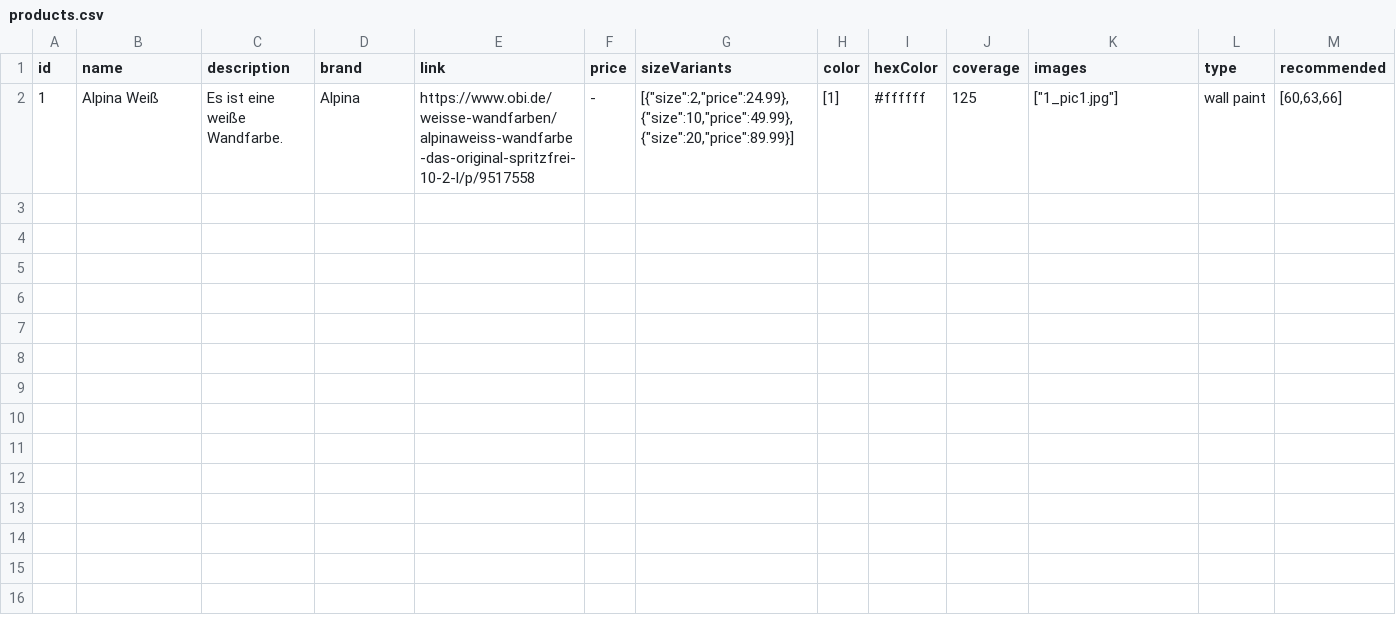
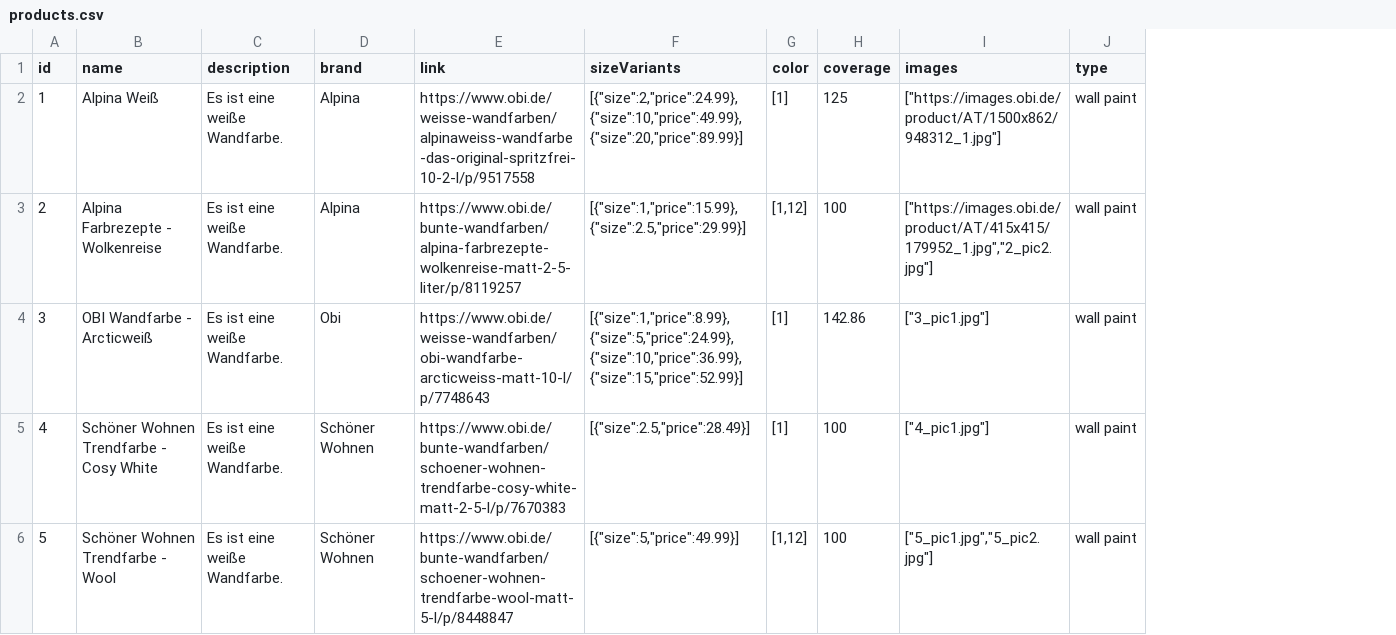
Before and after one commit to IsebNewton/bbh, a CSV file: data/products.csv, drawn as a sheet; removed rows and columns are numbered as before the commit, all else as after; the diff names each change by its address in the sheet, - before the commit and + after, or states it on an @@ line.

```diff
--- a/data/products.csv
+++ b/data/products.csv
-column F (price), row 2: -
-column I (hexColor), row 2: #ffffff
-column M (recommended), row 2: [60,63,66]
-I2 (images): ["1_pic1.jpg"]
+I2 (images): ["https://images.obi.de/product/AT/1500x862/948312_1.jpg"]
+row 3: 2 | Alpina Farbrezepte - Wolkenreise | Es ist eine weiße Wandfarbe. | Alpina | https://www.obi.de/bunte-wandfarben/alpina-farbrezepte-wolkenreise-matt-2-5-liter/p/8119257 | [{"size":1,"price":15.99},{"size":2.5,"price":29.99}] | [1,12] | 100 | ["https://images.obi.de/product/AT/415x415/179952_1.jpg","2_pic2.jpg"] | wall paint
+row 4: 3 | OBI Wandfarbe - Arcticweiß | Es ist eine weiße Wandfarbe. | Obi | https://www.obi.de/weisse-wandfarben/obi-wandfarbe-arcticweiss-matt-10-l/p/7748643 | [{"size":1,"price":8.99},{"size":5,"price":24.99},{"size":10,"price":36.99},{"size":15,"price":52.99}] | [1] | 142.86 | ["3_pic1.jpg"] | wall paint
+row 5: 4 | Schöner Wohnen Trendfarbe - Cosy White | Es ist eine weiße Wandfarbe. | Schöner Wohnen | https://www.obi.de/bunte-wandfarben/schoener-wohnen-trendfarbe-cosy-white-matt-2-5-l/p/7670383 | [{"size":2.5,"price":28.49}] | [1] | 100 | ["4_pic1.jpg"] | wall paint
+row 6: 5 | Schöner Wohnen Trendfarbe - Wool | Es ist eine weiße Wandfarbe. | Schöner Wohnen | https://www.obi.de/bunte-wandfarben/schoener-wohnen-trendfarbe-wool-matt-5-l/p/8448847 | [{"size":5,"price":49.99}] | [1,12] | 100 | ["5_pic1.jpg","5_pic2.jpg"] | wall paint
```
Also changed, not shown: backend/data/products.csv, 15 other files.
